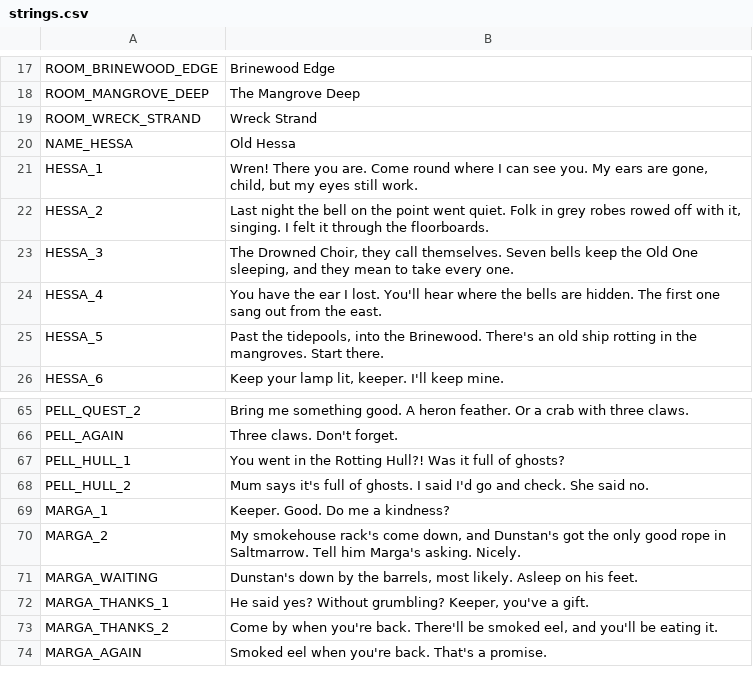
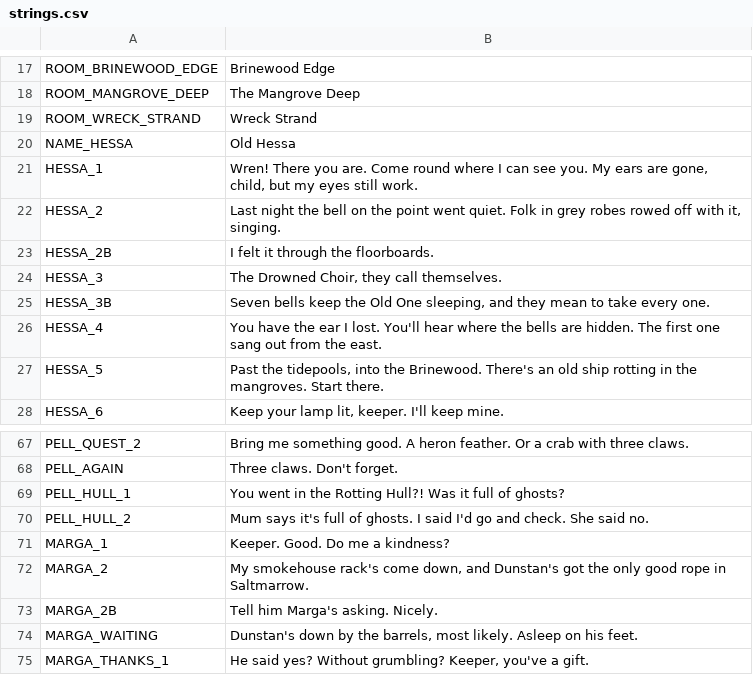
Before and after one commit to ashciraulo/Leviathan, a CSV file: locale/strings.csv, drawn as a sheet; only a part is shown, gaps mark what is left out; the shorter side is filled out with more unchanged rows; addresses are those after the commit; the diff names each change by its address in the sheet, - before the commit and + after, or states it on an @@ line.

```diff
--- a/locale/strings.csv
+++ b/locale/strings.csv
-B22: …it, singing. I felt it through the floorboards.
+B22: …it, singing.
+row 23: HESSA_2B | I felt it through the floorboards.
-B24: …call themselves. Seven bells keep the Old One sleeping, and they mean to take every one.
+B24: …call themselves.
+row 25: HESSA_3B | Seven bells keep the Old One sleeping, and they mean to take every one.
-B72: …in Saltmarrow. Tell him Marga's asking. Nicely.
+B72: …in Saltmarrow.
+row 73: MARGA_2B | Tell him Marga's asking. Nicely.
```
Also changed, not shown: 7 other files.
